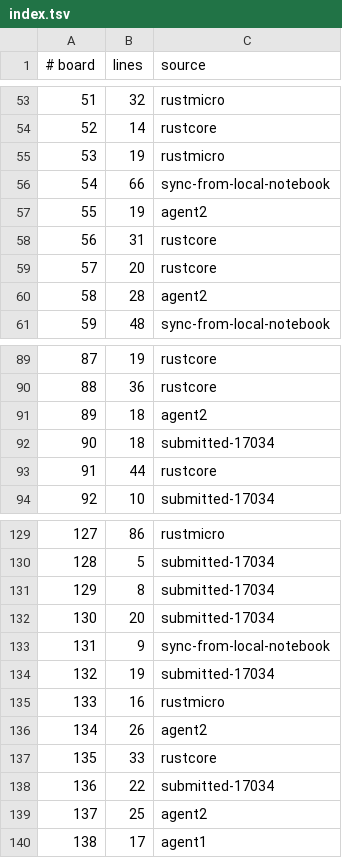
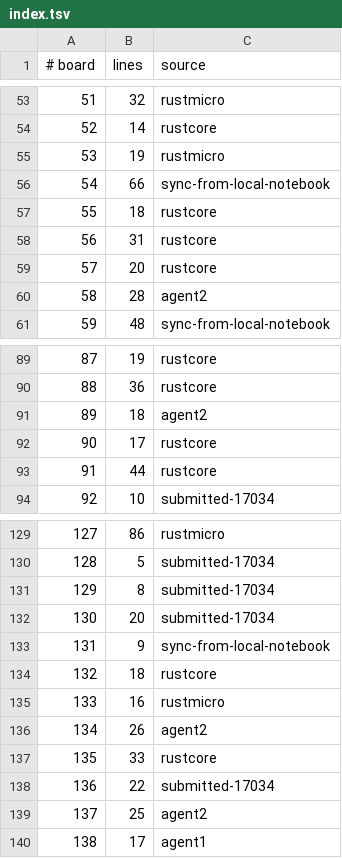
Before and after one commit to WarriorsSami/ccc-2026-nanofabricator, a TSV file: notebook/boards/3-large/index.tsv, drawn as a sheet; only a part is shown, gaps mark what is left out.

```diff
--- a/notebook/boards/3-large/index.tsv
+++ b/notebook/boards/3-large/index.tsv
@@ -56,3 +56,3 @@
 54	66	sync-from-local-notebook
-55	19	agent2
+55	18	rustcore
 56	31	rustcore
@@ -91,3 +91,3 @@
 89	18	agent2
-90	18	submitted-17034
+90	17	rustcore
 91	44	rustcore
@@ -133,3 +133,3 @@
 131	9	sync-from-local-notebook
-132	19	submitted-17034
+132	18	rustcore
 133	16	rustmicro
```
Also changed, not shown: 3 other files.
